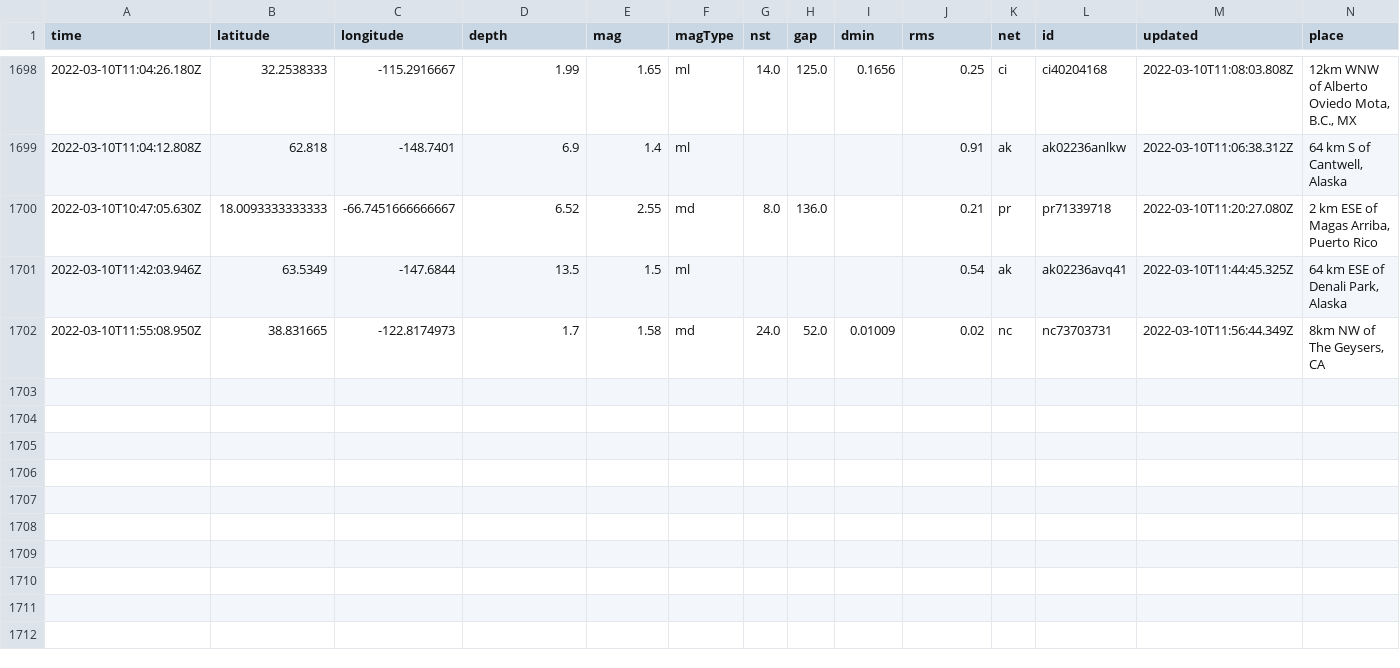
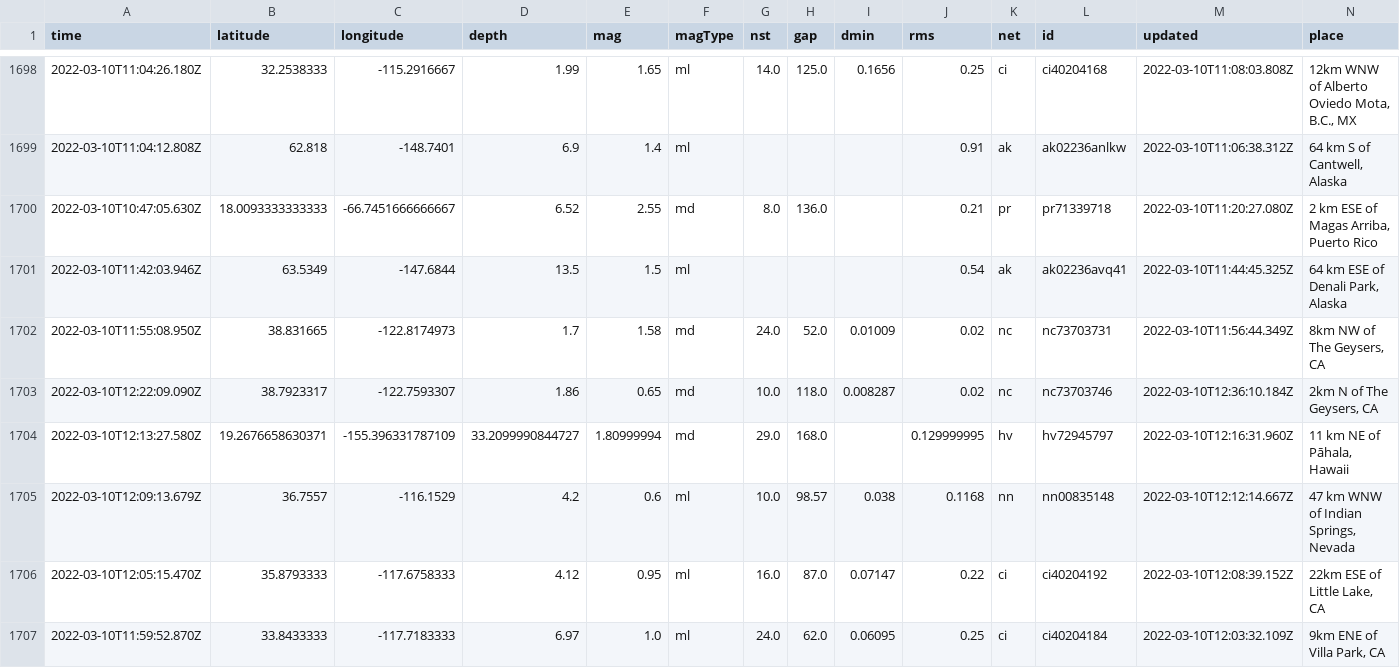
Before and after one commit to profrobwells/nicar22-github-actions, a CSV file: usgs_main.csv, drawn as a sheet; only a part is shown, gaps mark what is left out; rows hold the shown columns only; the diff names each change by its address in the sheet, - before the commit and + after, or states it on an @@ line.

```diff
--- a/usgs_main.csv
+++ b/usgs_main.csv
+row 1703: 2022-03-10T12:22:09.090Z | 38.7923317 | -122.7593307 | 1.86 | 0.65 | md | 10.0 | 118.0 | 0.008287 | 0.02 | nc | nc73703746 | 2022-03-10T12:36:10.184Z | 2km N of The Geysers, CA
+row 1704: 2022-03-10T12:13:27.580Z | 19.2676658630371 | -155.396331787109 | 33.2099990844727 | 1.80999994 | md | 29.0 | 168.0 |  | 0.129999995 | hv | hv72945797 | 2022-03-10T12:16:31.960Z | 11 km NE of Pāhala, Hawaii
+row 1705: 2022-03-10T12:09:13.679Z | 36.7557 | -116.1529 | 4.2 | 0.6 | ml | 10.0 | 98.57 | 0.038 | 0.1168 | nn | nn00835148 | 2022-03-10T12:12:14.667Z | 47 km WNW of Indian Springs, Nevada
+row 1706: 2022-03-10T12:05:15.470Z | 35.8793333 | -117.6758333 | 4.12 | 0.95 | ml | 16.0 | 87.0 | 0.07147 | 0.22 | ci | ci40204192 | 2022-03-10T12:08:39.152Z | 22km ESE of Little Lake, CA
+row 1707: 2022-03-10T11:59:52.870Z | 33.8433333 | -117.7183333 | 6.97 | 1.0 | ml | 24.0 | 62.0 | 0.06095 | 0.25 | ci | ci40204184 | 2022-03-10T12:03:32.109Z | 9km ENE of Villa Park, CA
```
Also changed, not shown: usgs_current.csv.
